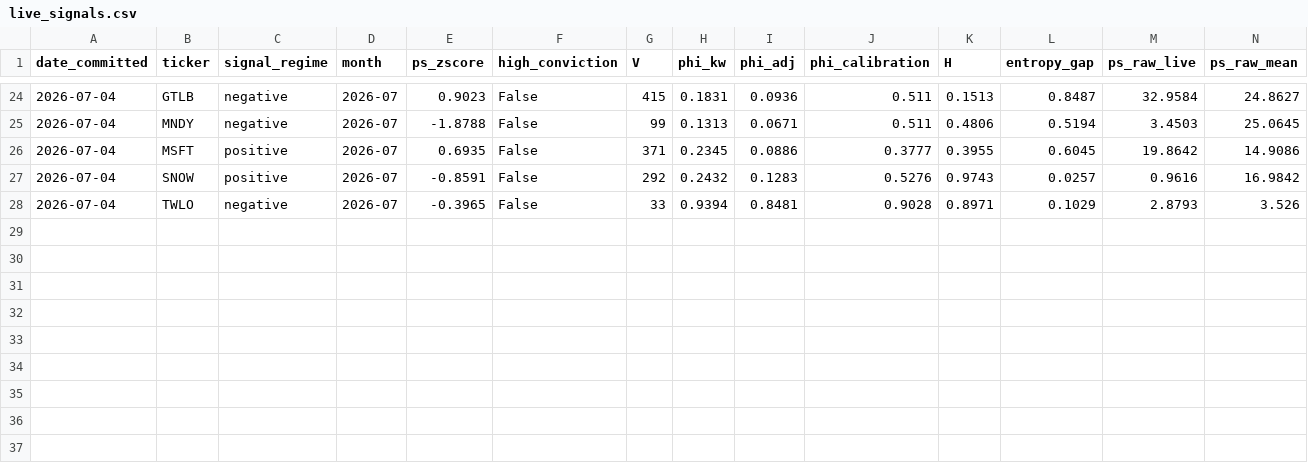
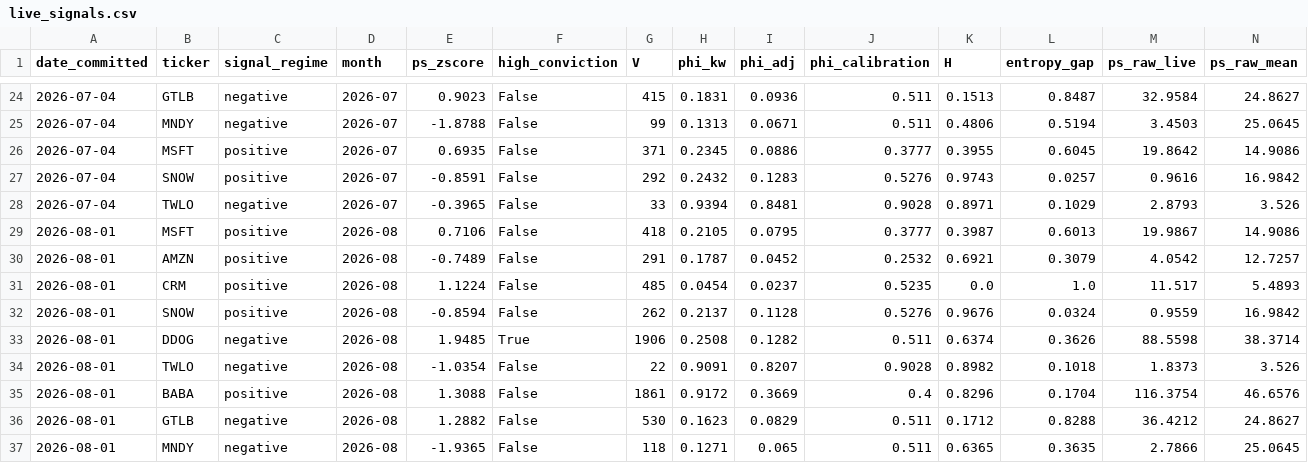
Before and after one commit to Chyde2010/ps_index, a CSV file: live_track_record/signals/live_signals.csv, drawn as a sheet; only a part is shown, gaps mark what is left out; rows hold the shown columns only; the diff names each change by its address in the sheet, - before the commit and + after, or states it on an @@ line.

```diff
--- a/live_track_record/signals/live_signals.csv
+++ b/live_track_record/signals/live_signals.csv
+row 29: 2026-08-01 | MSFT | positive | 2026-08 | 0.7106 | False | 418 | 0.2105 | 0.0795 | 0.3777 | 0.3987 | 0.6013 | 19.9867 | 14.9086
+row 30: 2026-08-01 | AMZN | positive | 2026-08 | -0.7489 | False | 291 | 0.1787 | 0.0452 | 0.2532 | 0.6921 | 0.3079 | 4.0542 | 12.7257
+row 31: 2026-08-01 | CRM | positive | 2026-08 | 1.1224 | False | 485 | 0.0454 | 0.0237 | 0.5235 | 0.0 | 1.0 | 11.517 | 5.4893
+row 32: 2026-08-01 | SNOW | positive | 2026-08 | -0.8594 | False | 262 | 0.2137 | 0.1128 | 0.5276 | 0.9676 | 0.0324 | 0.9559 | 16.9842
+row 33: 2026-08-01 | DDOG | negative | 2026-08 | 1.9485 | True | 1906 | 0.2508 | 0.1282 | 0.511 | 0.6374 | 0.3626 | 88.5598 | 38.3714
+row 34: 2026-08-01 | TWLO | negative | 2026-08 | -1.0354 | False | 22 | 0.9091 | 0.8207 | 0.9028 | 0.8982 | 0.1018 | 1.8373 | 3.526
+row 35: 2026-08-01 | BABA | positive | 2026-08 | 1.3088 | False | 1861 | 0.9172 | 0.3669 | 0.4 | 0.8296 | 0.1704 | 116.3754 | 46.6576
+row 36: 2026-08-01 | GTLB | negative | 2026-08 | 1.2882 | False | 530 | 0.1623 | 0.0829 | 0.511 | 0.1712 | 0.8288 | 36.4212 | 24.8627
+row 37: 2026-08-01 | MNDY | negative | 2026-08 | -1.9365 | False | 118 | 0.1271 | 0.065 | 0.511 | 0.6365 | 0.3635 | 2.7866 | 25.0645
```
Also changed, not shown: live_track_record/paper_portfolio/portfolio_positions.csv, 2 other files.
